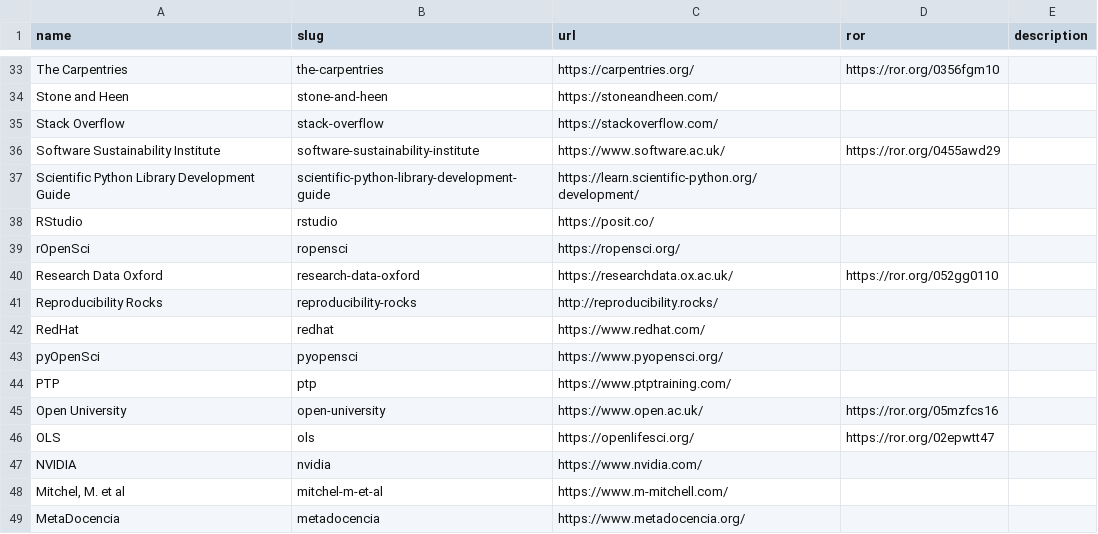
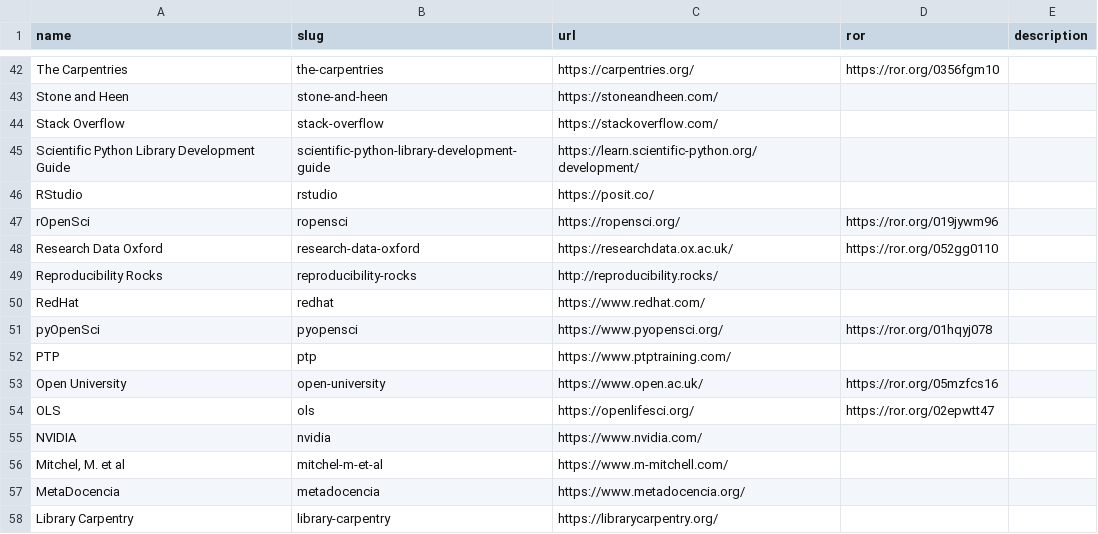
Before and after one commit to direct-framework/digital-research-competencies-framework, a CSV file: framework/provider.csv, drawn as a sheet; only a part is shown, gaps mark what is left out; the shorter side is filled out with more unchanged rows; the diff covers the shown part only.

```diff
--- a/framework/provider.csv
+++ b/framework/provider.csv
@@ -35,6 +44,5 @@ Stone and Heen,stone-and-heen,https://stoneandheen.com/,,
 Stack Overflow,stack-overflow,https://stackoverflow.com/,,
-Software Sustainability Institute,software-sustainability-institute,https://www.software.ac.uk/,https://ror.org/0455awd29,
 Scientific Python Library Development Guide,scientific-python-library-development-guide,https://learn.scientific-python.org/development/,,
 RStudio,rstudio,https://posit.co/,,
-rOpenSci,ropensci,https://ropensci.org/,,
+rOpenSci,ropensci,https://ropensci.org/,https://ror.org/019jywm96,
 Research Data Oxford,research-data-oxford,https://researchdata.ox.ac.uk/,https://ror.org/052gg0110,
@@ -42,3 +50,3 @@ Reproducibility Rocks,reproducibility-rocks,http://reproducibility.rocks/,,
 RedHat,redhat,https://www.redhat.com/,,
-pyOpenSci,pyopensci,https://www.pyopensci.org/,,
+pyOpenSci,pyopensci,https://www.pyopensci.org/,https://ror.org/01hqyj078,
 PTP,ptp,https://www.ptptraining.com/,,
```
Also changed, not shown: 9 added rows and 3 edited cells elsewhere in this file, framework/learning_resource.csv, framework/skill.csv, 3 other files.
